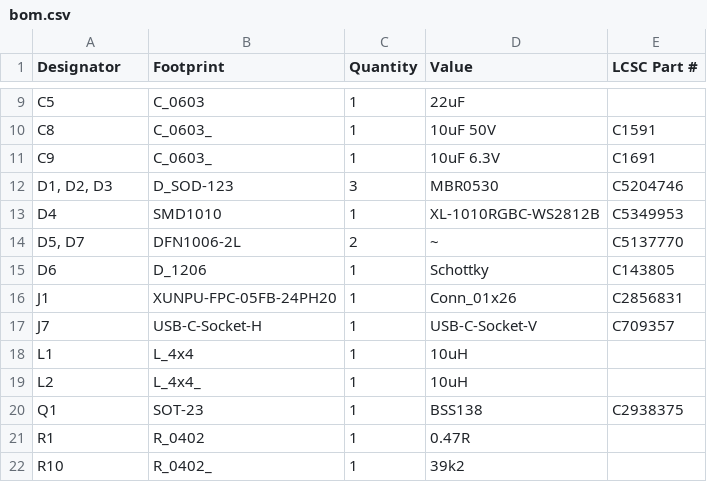
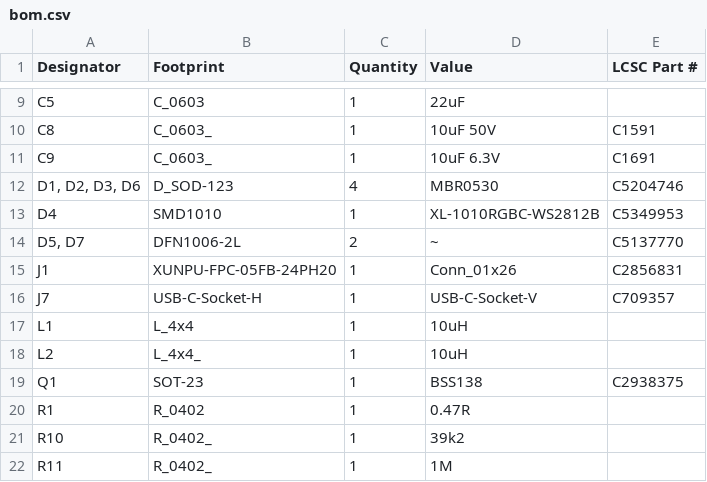
Before and after one commit to revk/ESP32-GFX, a CSV file: PCB/EPD/production/bom.csv, drawn as a sheet; only a part is shown, gaps mark what is left out; the shorter side is filled out with more unchanged rows.

Commit message:
ESD footprint

```diff
--- a/PCB/EPD/production/bom.csv
+++ b/PCB/EPD/production/bom.csv
@@ -11,6 +11,5 @@ C8,C_0603_,1,10uF 50V,C1591
 C9,C_0603_,1,10uF 6.3V,C1691
-"D1, D2, D3",D_SOD-123,3,MBR0530,C5204746
+"D1, D2, D3, D6",D_SOD-123,4,MBR0530,C5204746
 D4,SMD1010,1,XL-1010RGBC-WS2812B,C5349953
 "D5, D7",DFN1006-2L,2,~,C5137770
-D6,D_1206,1,Schottky,C143805
 J1,XUNPU-FPC-05FB-24PH20,1,Conn_01x26,C2856831
```
Also changed, not shown: 5 other files.
